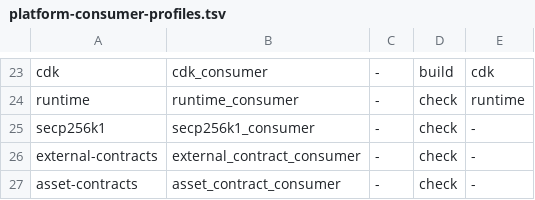
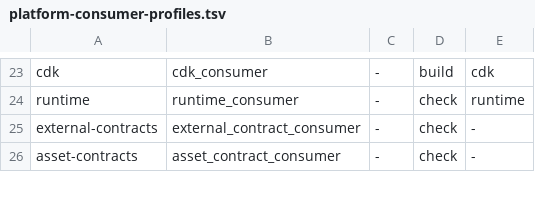
Before and after one commit to dragginzgame/ic-platform, a TSV file: scripts/ci/platform-consumer-profiles.tsv, drawn as a sheet; only a part is shown, gaps mark what is left out; the diff names each change by its address in the sheet, - before the commit and + after, or states it on an @@ line.

```diff
--- a/scripts/ci/platform-consumer-profiles.tsv
+++ b/scripts/ci/platform-consumer-profiles.tsv
-row 25: secp256k1 | secp256k1_consumer | - | check | -
```
Also changed, not shown: 38 other files.
